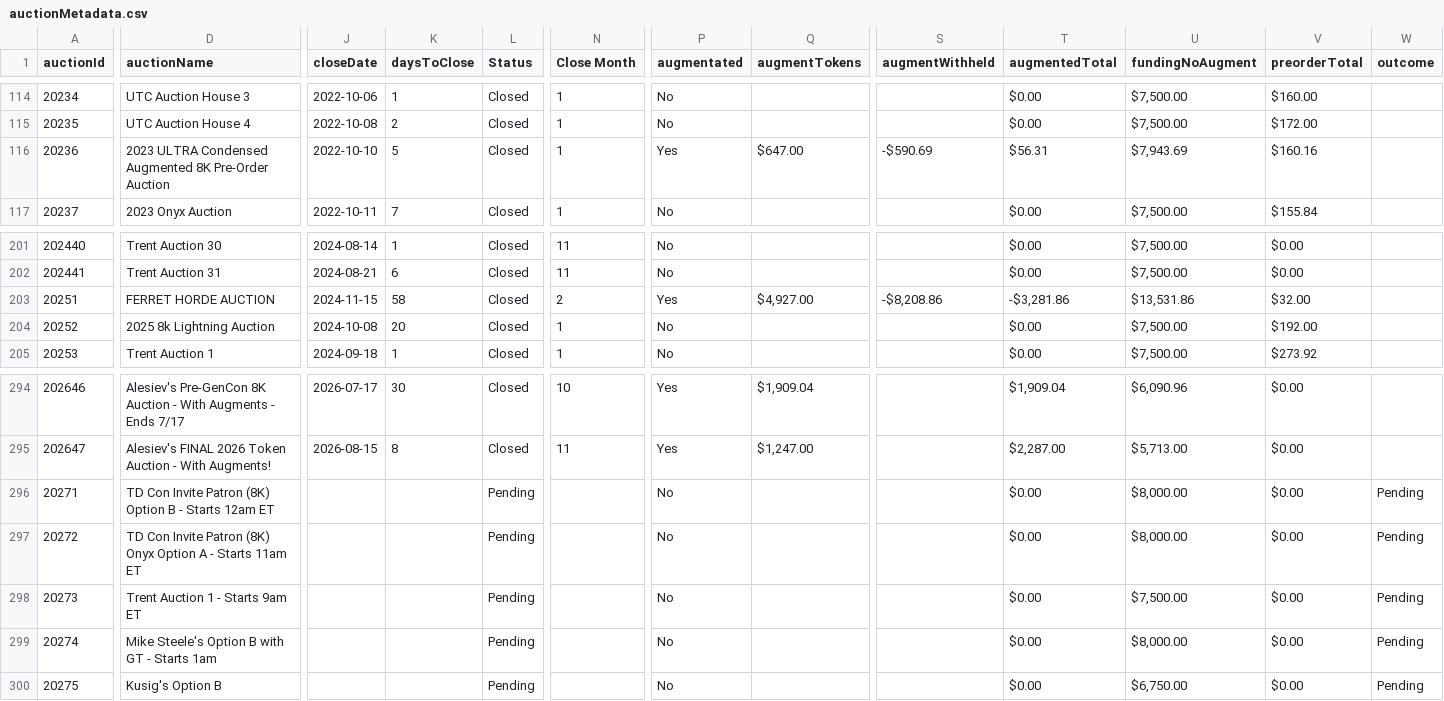
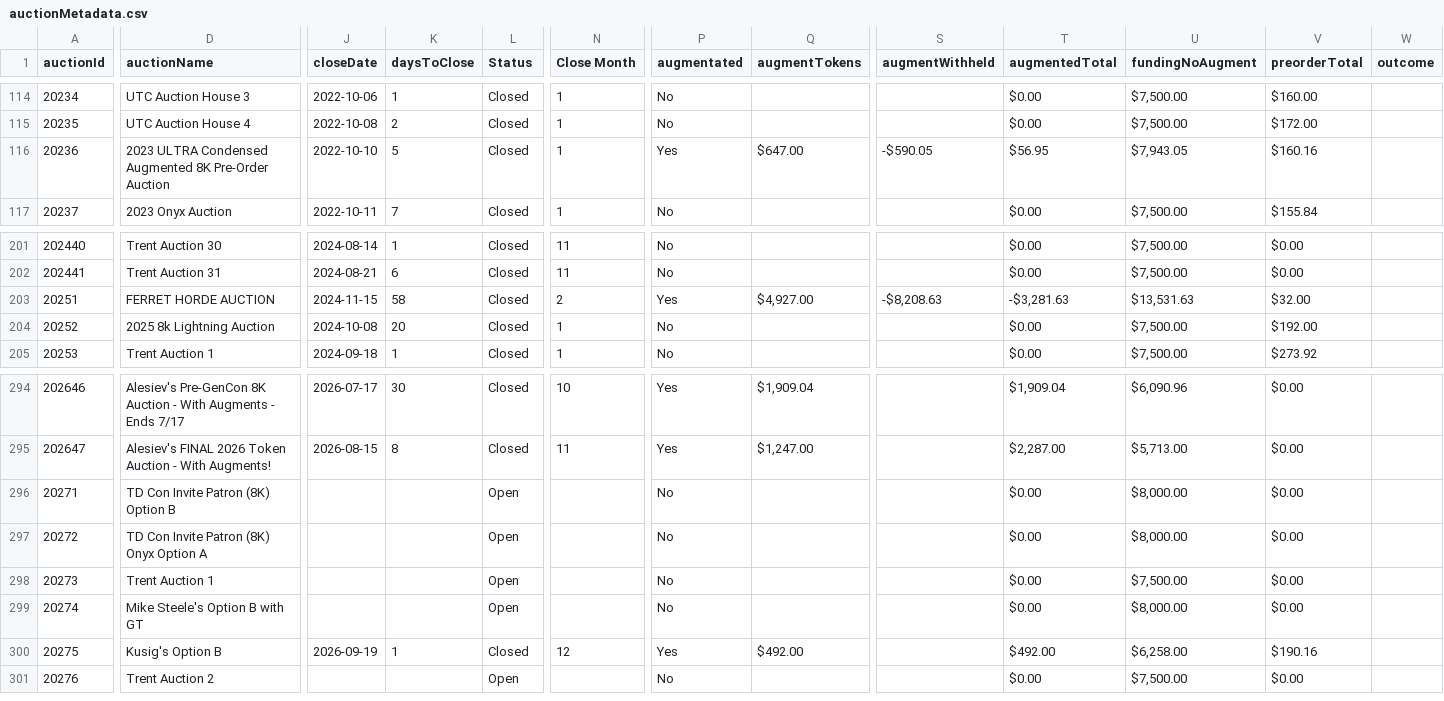
Before and after one commit to mjdomask-jpg/trueDungeonAuctionPrices, a CSV file: public/data/auctionMetadata.csv, drawn as a sheet; only a part is shown, gaps mark what is left out; rows hold the shown columns only; the diff names each change by its address in the sheet, - before the commit and + after, or states it on an @@ line.

Commit message:
Publish from sheet: 6 data files
  auctionMetadata.csv: 299 -> 300 rows
  prices.csv: 8049 -> 8086 rows
  onyx.csv: 1155 -> 1167 rows
  contextItems.csv: 779 -> 803 rows
  tokenMetadata.csv: 596 -> 618 rows
  rawPricesData.csv: 18466 -> 18607 rows

Exported by apps-script/publishToSite.gs 2026-08-21.3.

```diff
--- a/public/data/auctionMetadata.csv
+++ b/public/data/auctionMetadata.csv
-S116 (augmentWithheld): -$590.69
+S116 (augmentWithheld): -$590.05
-T116 (augmentedTotal): $56.31
+T116 (augmentedTotal): $56.95
-U116 (fundingNoAugment): $7,943.69
+U116 (fundingNoAugment): $7,943.05
-S203 (augmentWithheld): -$8,208.86
+S203 (augmentWithheld): -$8,208.63
-T203 (augmentedTotal): -$3,281.86
+T203 (augmentedTotal): -$3,281.63
-U203 (fundingNoAugment): $13,531.86
+U203 (fundingNoAugment): $13,531.63
-D296 (auctionName): TD Con Invite Patron (8K) Option B - Starts 12am ET
+D296 (auctionName): TD Con Invite Patron (8K) Option B
-L296:L299 (Status): Pending
+L296:L299 (Status): Open
-W296:W300 (outcome): Pending
+W296:W300 (outcome): (empty)
-D297 (auctionName): …Option A - Starts 11am ET
+D297 (auctionName): …Option A
-D298 (auctionName): Trent Auction 1 - Starts 9am ET
+D298 (auctionName): Trent Auction 1
-D299 (auctionName): Mike Steele's Option B with GT - Starts 1am
+D299 (auctionName): Mike Steele's Option B with GT
-J300 (closeDate): (empty)
+J300 (closeDate): 2026-09-19
-K300 (daysToClose): (empty)
+K300 (daysToClose): 1
-L300 (Status): Pending
+L300 (Status): Closed
-N300 (Close Month): (empty)
+N300 (Close Month): 12
-P300 (augmentated): No
+P300 (augmentated): Yes
-Q300 (augmentTokens): (empty)
+Q300 (augmentTokens): $492.00
-T300 (augmentedTotal): $0.00
+T300 (augmentedTotal): $492.00
-U300 (fundingNoAugment): $6,750.00
+U300 (fundingNoAugment): $6,258.00
-V300 (preorderTotal): $0.00
+V300 (preorderTotal): $190.16
+row 301: 20276 | Trent Auction 2 |  |  | Open |  | No |  |  | $0.00 | $7,500.00 | $0.00
```
Also changed, not shown: 5 other files.
